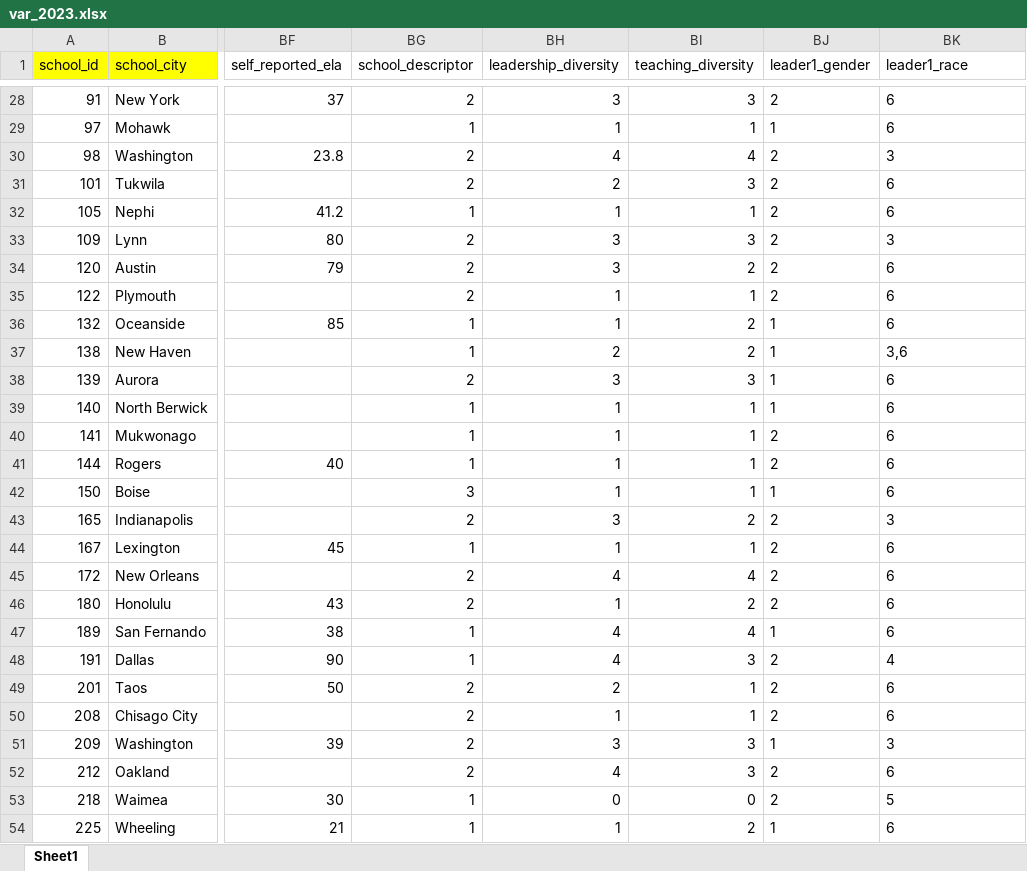
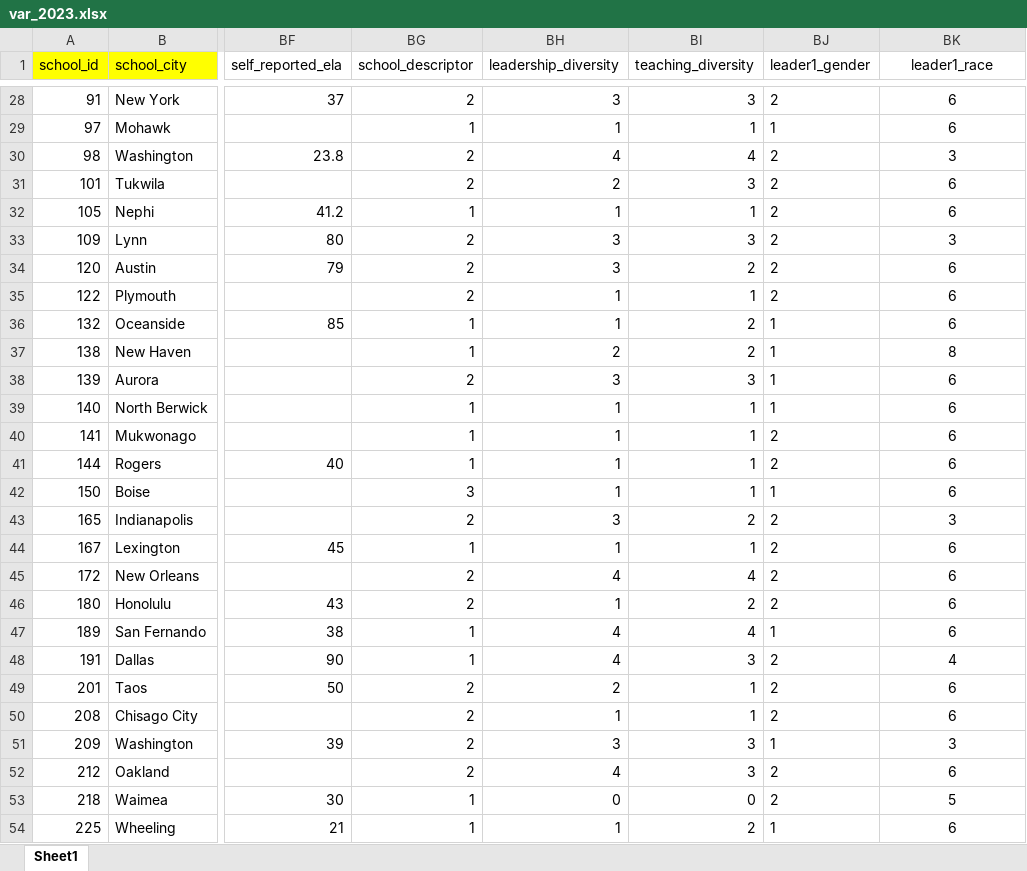
Before and after one commit to jdavelar/canopy-dac-24, an Excel workbook: data/var_2023.xlsx, sheet Sheet1, drawn as a sheet; only a part is shown, gaps mark what is left out; values as stored, in another font and other column widths than the file's, no borders; the diff covers the shown part only; the diff names each change by its address in the sheet, - before the commit and + after, or states it on an @@ line.

```diff
--- a/data/var_2023.xlsx (sheet Sheet1)
+++ b/data/var_2023.xlsx (sheet Sheet1)
-BK1 alignment: left
+BK1 alignment: center
-BK28:BK54 alignment: left
+BK28:BK54 alignment: center
-BK37 (leader1_race): 3,6
+BK37 (leader1_race): 8
```
Also changed, not shown: 23 edited cells and cell formats elsewhere in this sheet, data/var_2019.xlsx, data/var_2021.xlsx, 2 other files.
